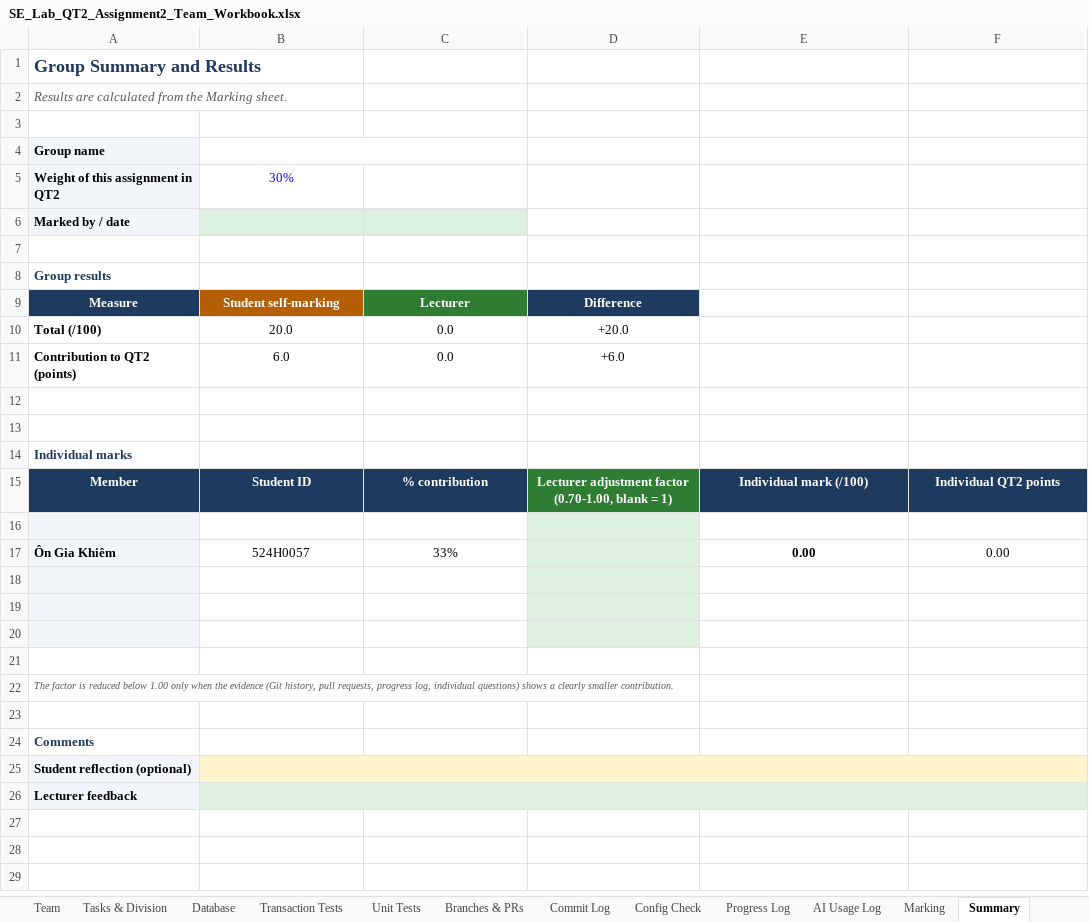
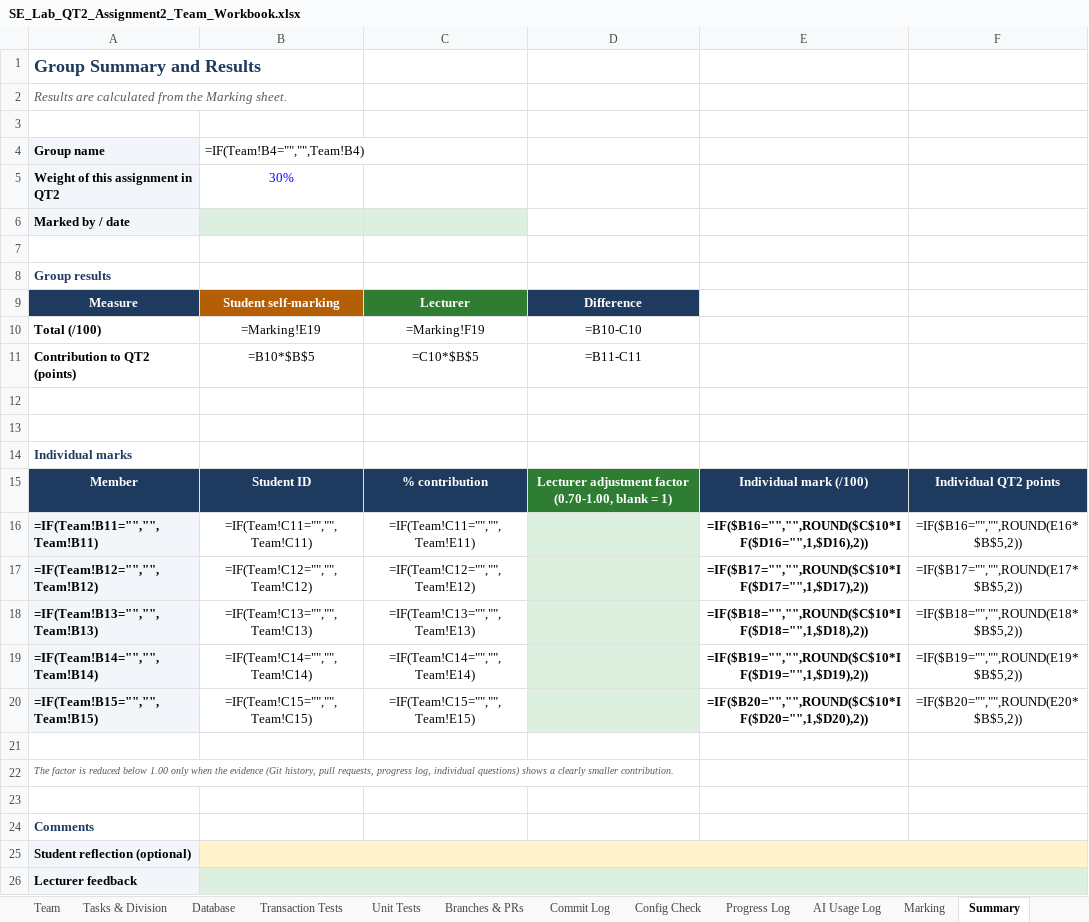
Before and after one commit to thinhvo06/B2BWholesaleSystem, an Excel workbook: SE_Lab_QT2_Assignment2_Team_Workbook.xlsx, sheet Summary, drawn as a sheet; values as stored, in another font and other column widths than the file's, no borders; formulas without a stored value are shown as written; removed rows and columns are numbered as before the commit, all else as after; the diff names each change by its address in the sheet, - before the commit and + after, or states it on an @@ line.

Commit message:
docs: update Report.docx, Team Workbook, Readme.txt and live screenshots for Member 3

```diff
--- a/SE_Lab_QT2_Assignment2_Team_Workbook.xlsx (sheet Summary)
+++ b/SE_Lab_QT2_Assignment2_Team_Workbook.xlsx (sheet Summary)
-B4: (empty)
+B4: =IF(Team!B4="","",Team!B4)
-row 10: Total (/100) | 20.0 | 0.0 | +20.0
-row 11: Contribution to QT2 (points) | 6.0 | 0.0 | +6.0
+row 10: Total (/100) | =Marking!E19 | =Marking!F19 | =B10-C10
+row 11: Contribution to QT2 (points) | =B10*$B$5 | =C10*$B$5 | =B11-C11
-row 16: (empty)
+row 16: =IF(Team!B11="","",Team!B11) | =IF(Team!C11="","",Team!C11) | =IF(Team!C11="","",Team!E11) |  | =IF($B16="","",ROUND($C$10*IF($D16="",1,$D16),2)) | =IF($B16="","",ROUND(E16*$B$5,2))
-row 17: Ôn Gia Khiêm | 524H0057 | 33% |  | 0.00 | 0.00
-row 17: (empty)
+row 17: =IF(Team!B12="","",Team!B12) | =IF(Team!C12="","",Team!C12) | =IF(Team!C12="","",Team!E12) |  | =IF($B17="","",ROUND($C$10*IF($D17="",1,$D17),2)) | =IF($B17="","",ROUND(E17*$B$5,2))
-row 18: (empty)
+row 18: =IF(Team!B13="","",Team!B13) | =IF(Team!C13="","",Team!C13) | =IF(Team!C13="","",Team!E13) |  | =IF($B18="","",ROUND($C$10*IF($D18="",1,$D18),2)) | =IF($B18="","",ROUND(E18*$B$5,2))
-row 19: (empty)
+row 19: =IF(Team!B14="","",Team!B14) | =IF(Team!C14="","",Team!C14) | =IF(Team!C14="","",Team!E14) |  | =IF($B19="","",ROUND($C$10*IF($D19="",1,$D19),2)) | =IF($B19="","",ROUND(E19*$B$5,2))
+row 20: =IF(Team!B15="","",Team!B15) | =IF(Team!C15="","",Team!C15) | =IF(Team!C15="","",Team!E15) |  | =IF($B20="","",ROUND($C$10*IF($D20="",1,$D20),2)) | =IF($B20="","",ROUND(E20*$B$5,2))
-C25:F25 fill: #FFF4CC
+C25:F25 fill: none
-C26:F26 fill: #DDF0DF
+C26:F26 fill: none
```
Also changed, not shown: sheet Unit Tests, sheet Tasks & Division, sheet Database, sheet Marking, sheet Transaction Tests, sheet Branches & PRs, 5 more sheets, 13 other files.
